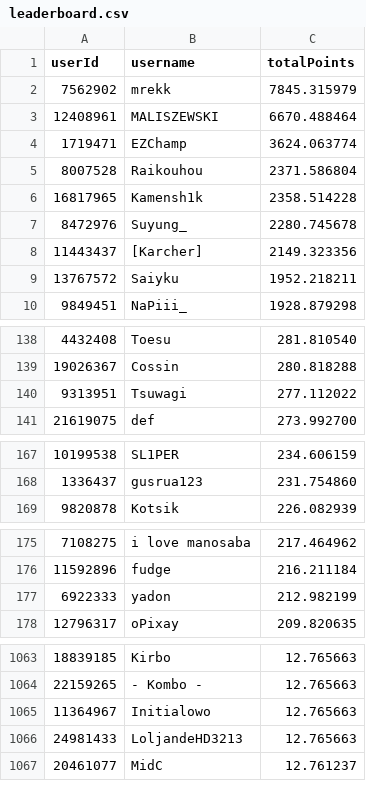
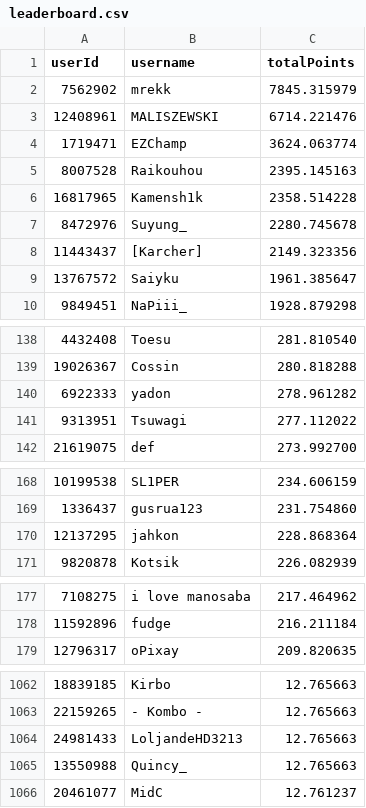
Before and after one commit to Naethanial/osudemonlist, a CSV file: web/data/leaderboard.csv, drawn as a sheet; only a part is shown, gaps mark what is left out; the diff covers the shown part only.

```diff
--- a/web/data/leaderboard.csv
+++ b/web/data/leaderboard.csv
@@ -2,5 +2,5 @@ userId,username,totalPoints
 7562902,"mrekk",7845.315979
-12408961,"MALISZEWSKI",6670.488464
+12408961,"MALISZEWSKI",6714.221476
 1719471,"EZChamp",3624.063774
-8007528,"Raikouhou",2371.586804
+8007528,"Raikouhou",2395.145163
 16817965,"Kamensh1k",2358.514228
@@ -8,3 +8,3 @@ userId,username,totalPoints
 11443437,"[Karcher]",2149.323356
-13767572,"Saiyku",1952.218211
+13767572,"Saiyku",1961.385647
 9849451,"NaPiii_",1928.879298
@@ -139,2 +139,3 @@ userId,username,totalPoints
 19026367,"Cossin",280.818288
+6922333,"yadon",278.961282
 9313951,"Tsuwagi",277.112022
@@ -168,2 +169,3 @@ userId,username,totalPoints
 1336437,"gusrua123",231.754860
+12137295,"jahkon",228.868364
 9820878,"Kotsik",226.082939
@@ -176,3 +178,2 @@ userId,username,totalPoints
 11592896,"fudge",216.211184
-6922333,"yadon",212.982199
 12796317,"oPixay",209.820635
@@ -1064,4 +1063,4 @@ userId,username,totalPoints
 22159265,"- Kombo -",12.765663
-11364967,"Initialowo",12.765663
 24981433,"LoljandeHD3213",12.765663
+13550988,"Quincy_",12.765663
 20461077,"MidC",12.761237
```
Also changed, not shown: 5 added rows, 4 removed rows and 1 edited cell elsewhere in this file, 2 other files.
